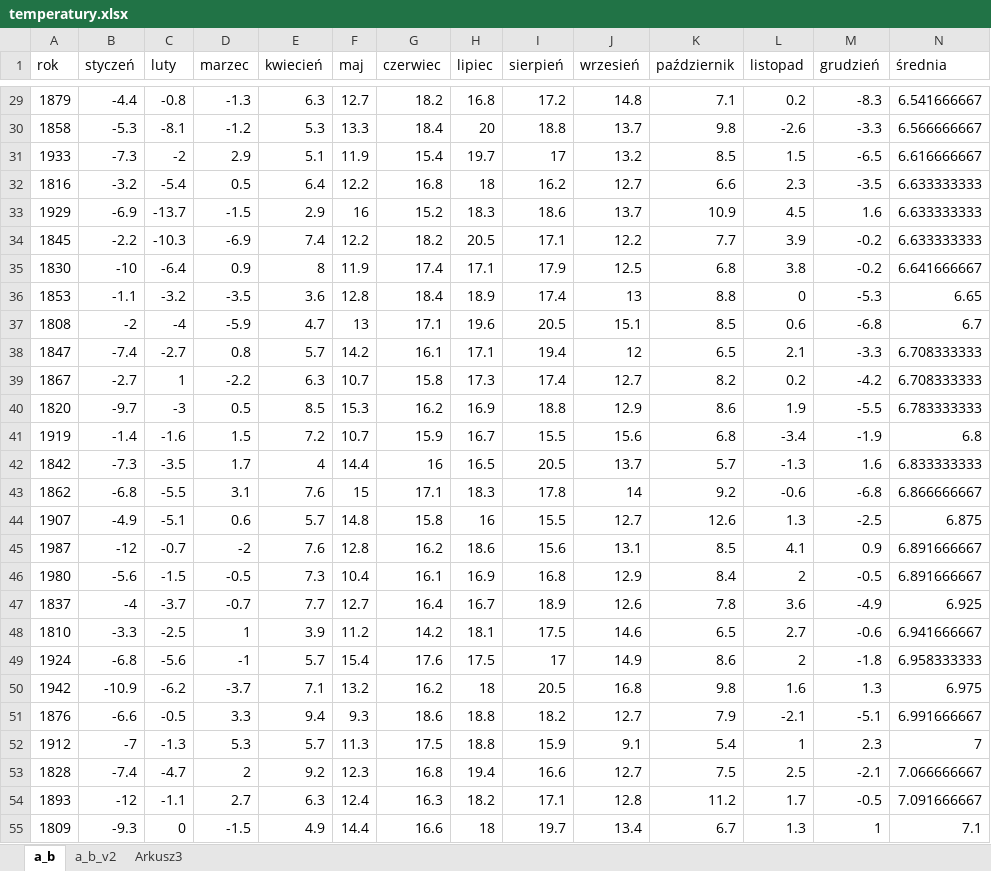
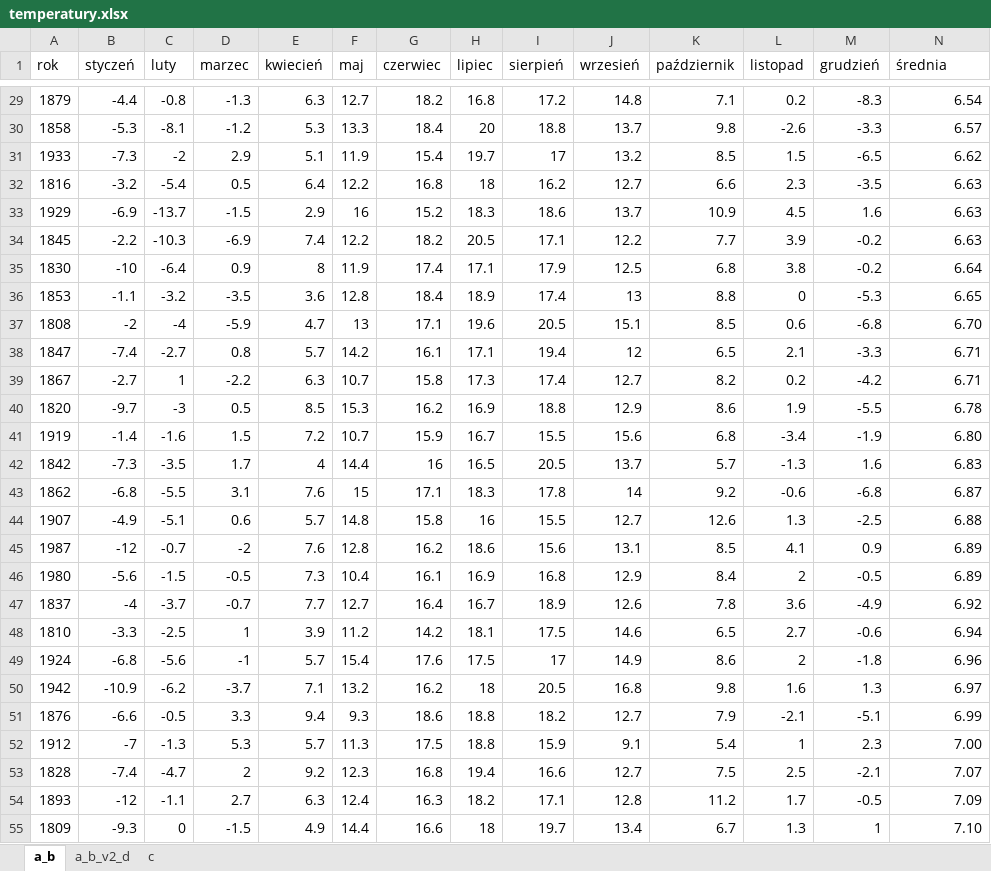
Before and after one commit to wz7475/excel_informatyka, an Excel workbook: temperatury.xlsx, sheet a_b, drawn as a sheet; only a part is shown, gaps mark what is left out; values as stored, in another font and other column widths than the file's, no borders; the diff covers the shown part only; the diff names each change by its address in the sheet, - before the commit and + after, or states it on an @@ line.

```diff
--- a/temperatury.xlsx (sheet a_b)
+++ b/temperatury.xlsx (sheet a_b)
-sheet tab: a_b_v2
+sheet tab: a_b_v2_d
-sheet tab: Arkusz3
+sheet tab: c
-N29 (średnia): 6.541666667
+N29 (średnia): 6.54
-N30 (średnia): 6.566666667
+N30 (średnia): 6.57
-N31 (średnia): 6.616666667
+N31 (średnia): 6.62
-N32:N34 (średnia): 6.633333333
+N32:N34 (średnia): 6.63
-N35 (średnia): 6.641666667
+N35 (średnia): 6.64
-N37 (średnia): 6.7
+N37 (średnia): 6.70
-N38:N39 (średnia): 6.708333333
+N38:N39 (średnia): 6.71
-N40 (średnia): 6.783333333
+N40 (średnia): 6.78
-N41 (średnia): 6.8
+N41 (średnia): 6.80
-N42 (średnia): 6.833333333
+N42 (średnia): 6.83
-N43 (średnia): 6.866666667
+N43 (średnia): 6.87
-N44 (średnia): 6.875
+N44 (średnia): 6.88
-N45:N46 (średnia): 6.891666667
+N45:N46 (średnia): 6.89
-N47 (średnia): 6.925
+N47 (średnia): 6.92
-N48 (średnia): 6.941666667
+N48 (średnia): 6.94
-N49 (średnia): 6.958333333
+N49 (średnia): 6.96
-N50 (średnia): 6.975
+N50 (średnia): 6.97
-N51 (średnia): 6.991666667
+N51 (średnia): 6.99
-N52 (średnia): 7
+N52 (średnia): 7.00
-N53 (średnia): 7.066666667
+N53 (średnia): 7.07
-N54 (średnia): 7.091666667
+N54 (średnia): 7.09
-N55 (średnia): 7.1
+N55 (średnia): 7.10
```
Also changed, not shown: 186 edited cells elsewhere in this sheet, sheet a_b_v2_d, charts or pictures, 1 other file.
